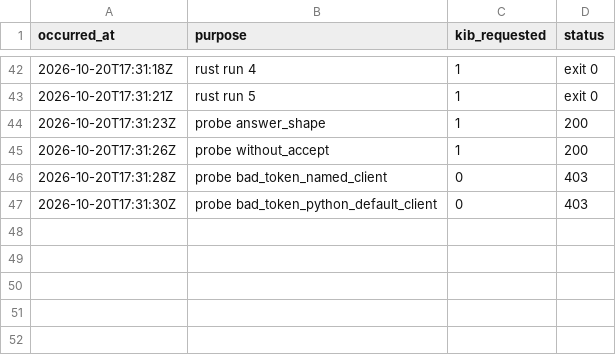
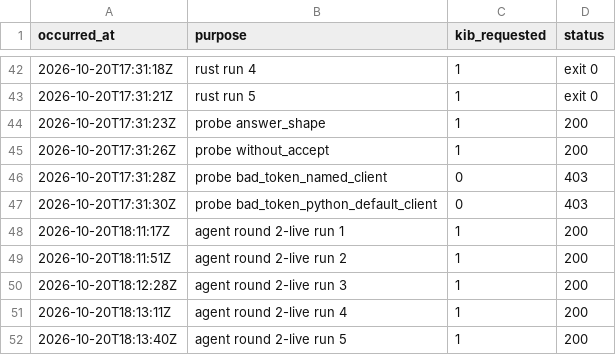
Before and after one commit to NickHarder/qrypt-quickstart, a CSV file: evidence/live_usage.csv, drawn as a sheet; only a part is shown, gaps mark what is left out; the diff names each change by its address in the sheet, - before the commit and + after, or states it on an @@ line.

```diff
--- a/evidence/live_usage.csv
+++ b/evidence/live_usage.csv
+row 48: 2026-10-20T18:11:17Z | agent round 2-live run 1 | 1 | 200
+row 49: 2026-10-20T18:11:51Z | agent round 2-live run 2 | 1 | 200
+row 50: 2026-10-20T18:12:28Z | agent round 2-live run 3 | 1 | 200
+row 51: 2026-10-20T18:13:11Z | agent round 2-live run 4 | 1 | 200
+row 52: 2026-10-20T18:13:40Z | agent round 2-live run 5 | 1 | 200
```
Also changed, not shown: evidence/agent_runs.csv, 13 other files.
